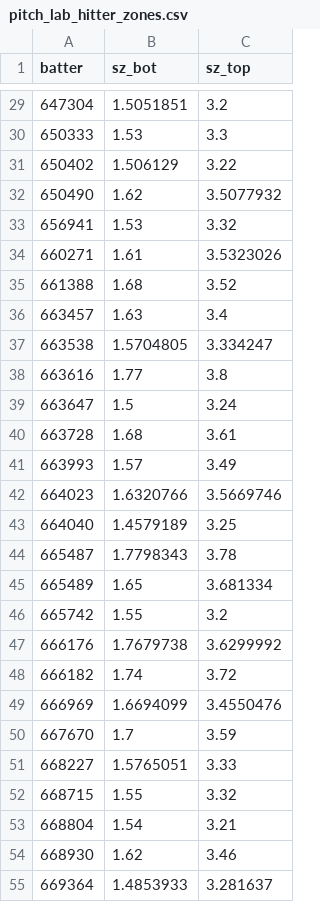
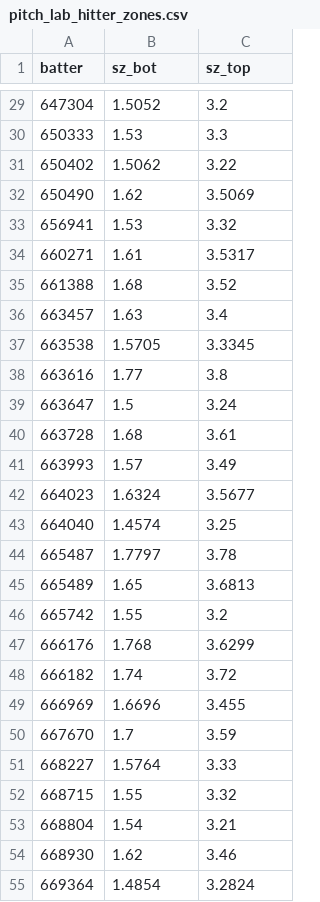
Before and after one commit to ktrev123/the-whiff-list, a CSV file: data/model/pitch_lab_hitter_zones.csv, drawn as a sheet; only a part is shown, gaps mark what is left out; the diff covers the shown part only.

```diff
--- a/data/model/pitch_lab_hitter_zones.csv
+++ b/data/model/pitch_lab_hitter_zones.csv
@@ -29,10 +29,10 @@ batter,sz_bot,sz_top
-647304,1.5051851,3.2
+647304,1.5052,3.2
 650333,1.53,3.3
-650402,1.506129,3.22
-650490,1.62,3.5077932
+650402,1.5062,3.22
+650490,1.62,3.5069
 656941,1.53,3.32
-660271,1.61,3.5323026
+660271,1.61,3.5317
 661388,1.68,3.52
 663457,1.63,3.4
-663538,1.5704805,3.334247
+663538,1.5705,3.3345
 663616,1.77,3.8
@@ -41,12 +41,12 @@ batter,sz_bot,sz_top
 663993,1.57,3.49
-664023,1.6320766,3.5669746
-664040,1.4579189,3.25
-665487,1.7798343,3.78
-665489,1.65,3.681334
+664023,1.6324,3.5677
+664040,1.4574,3.25
+665487,1.7797,3.78
+665489,1.65,3.6813
 665742,1.55,3.2
-666176,1.7679738,3.6299992
+666176,1.768,3.6299
 666182,1.74,3.72
-666969,1.6694099,3.4550476
+666969,1.6696,3.455
 667670,1.7,3.59
-668227,1.5765051,3.33
+668227,1.5764,3.33
 668715,1.55,3.32
@@ -54,2 +54,2 @@ batter,sz_bot,sz_top
 668930,1.62,3.46
-669364,1.4853933,3.281637
+669364,1.4854,3.2824
```
Also changed, not shown: 48 edited cells elsewhere in this file, data/model/batter_predictions.csv, 18 other files.
